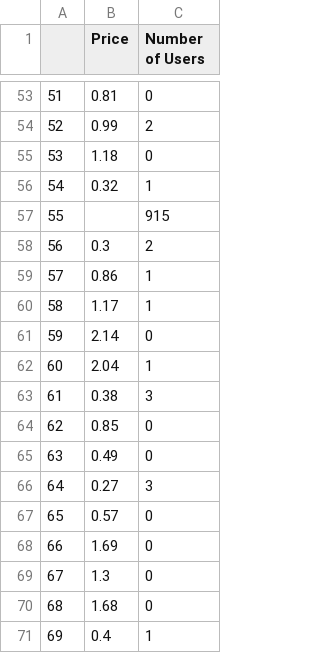
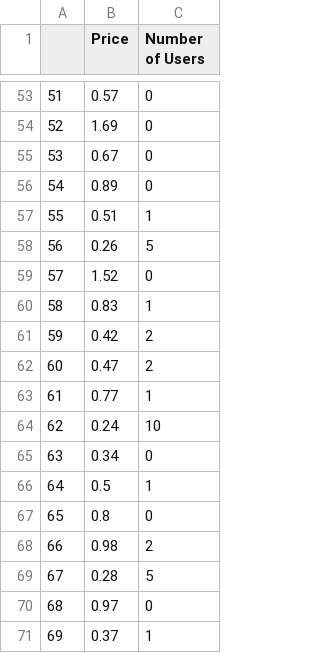
Before and after one commit to IncioMan/nebula_lbp, a CSV file: data/first_price_parse_df.csv, drawn as a sheet; only a part is shown, gaps mark what is left out; the diff covers the shown part only.

```diff
--- a/data/first_price_parse_df.csv
+++ b/data/first_price_parse_df.csv
@@ -53,19 +53,19 @@
-51,0.81,0
-52,0.99,2
-53,1.18,0
-54,0.32,1
-55,,915
-56,0.3,2
-57,0.86,1
-58,1.17,1
-59,2.14,0
-60,2.04,1
-61,0.38,3
-62,0.85,0
-63,0.49,0
-64,0.27,3
-65,0.57,0
-66,1.69,0
-67,1.3,0
-68,1.68,0
-69,0.4,1
+51,0.57,0
+52,1.69,0
+53,0.67,0
+54,0.89,0
+55,0.51,1
+56,0.26,5
+57,1.52,0
+58,0.83,1
+59,0.42,2
+60,0.47,2
+61,0.77,1
+62,0.24,10
+63,0.34,0
+64,0.5,1
+65,0.8,0
+66,0.98,2
+67,0.28,5
+68,0.97,0
+69,0.37,1
```
Also changed, not shown: 125 edited cells elsewhere in this file, data/first_time_parse_df.csv, data/hourly_stats_df.csv, 2 other files.
